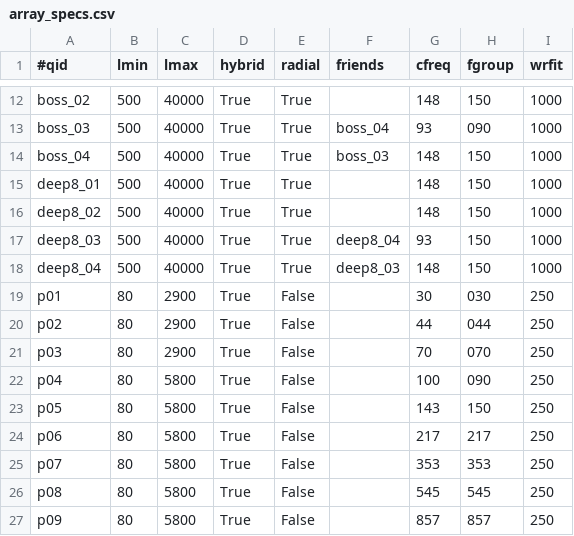
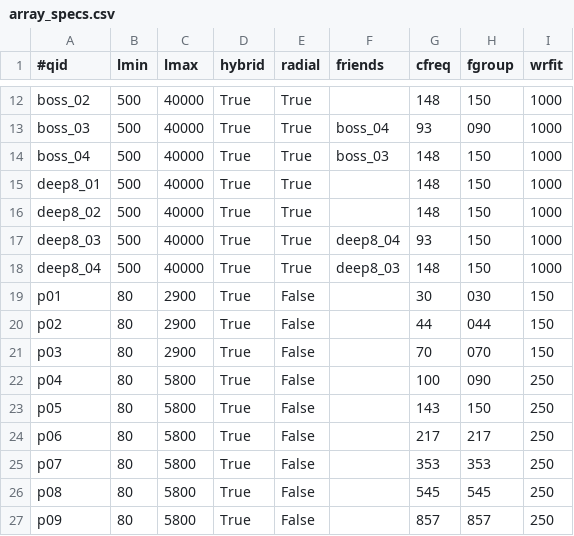
Before and after one commit to ACTCollaboration/tilec, a CSV file: input/array_specs.csv, drawn as a sheet; only a part is shown, gaps mark what is left out.

```diff
--- a/input/array_specs.csv
+++ b/input/array_specs.csv
@@ -18,5 +18,5 @@ deep8_03,500,40000,True,True,"deep8_04",93,150,1000
 deep8_04,500,40000,True,True,"deep8_03",148,150,1000
-p01,80,2900,True,False,"",30,030,250
-p02,80,2900,True,False,"",44,044,250
-p03,80,2900,True,False,"",70,070,250
+p01,80,2900,True,False,"",30,030,150
+p02,80,2900,True,False,"",44,044,150
+p03,80,2900,True,False,"",70,070,150
 p04,80,5800,True,False,"",100,090,250
```
Also changed, not shown: 3 other files.
